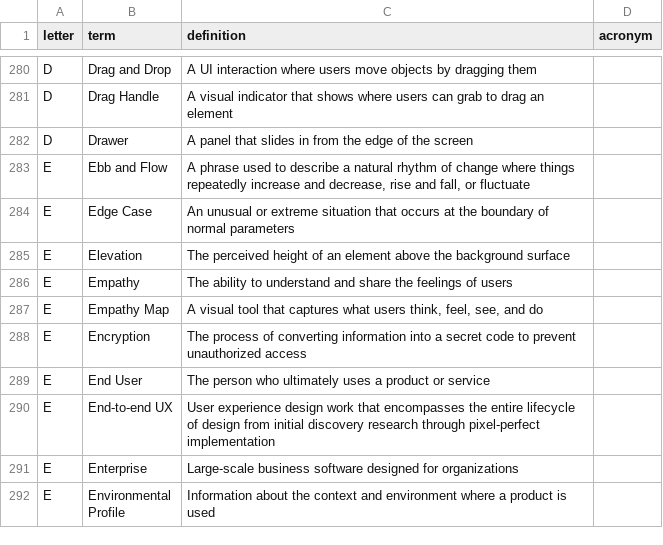
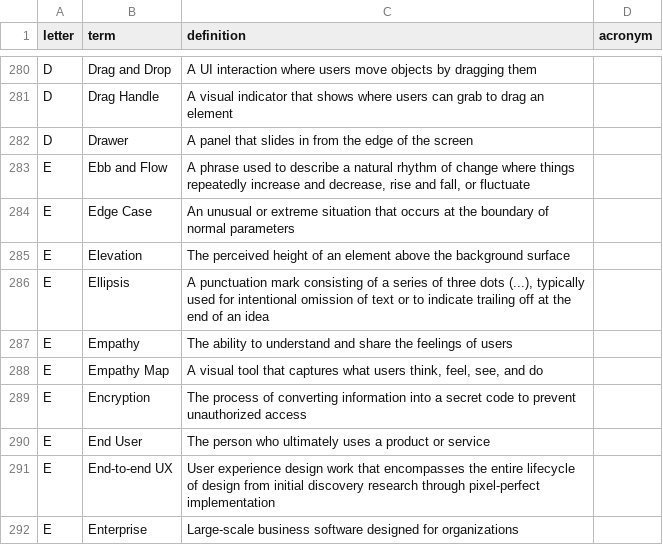
Before and after one commit to calee1/uxglossary, a CSV file: data/glossary.csv, drawn as a sheet; only a part is shown, gaps mark what is left out; the shorter side is filled out with more unchanged rows; the diff names each change by its address in the sheet, - before the commit and + after, or states it on an @@ line.

Commit message:
Update glossary: 2025-06-04T23:33:51.339Z

```diff
--- a/data/glossary.csv
+++ b/data/glossary.csv
+row 286: E | Ellipsis | A punctuation mark consisting of a series of three dots (...), typically used for intentional omission of text or to indicate trailing off at the end of an idea
```
